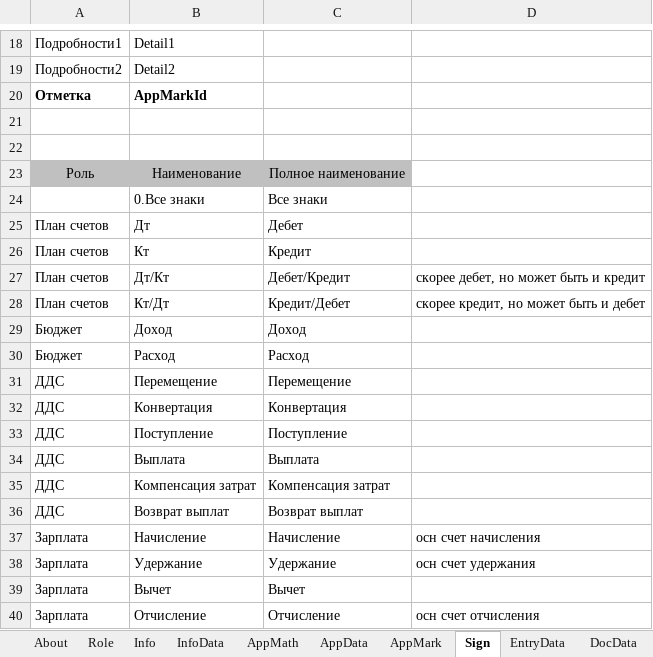
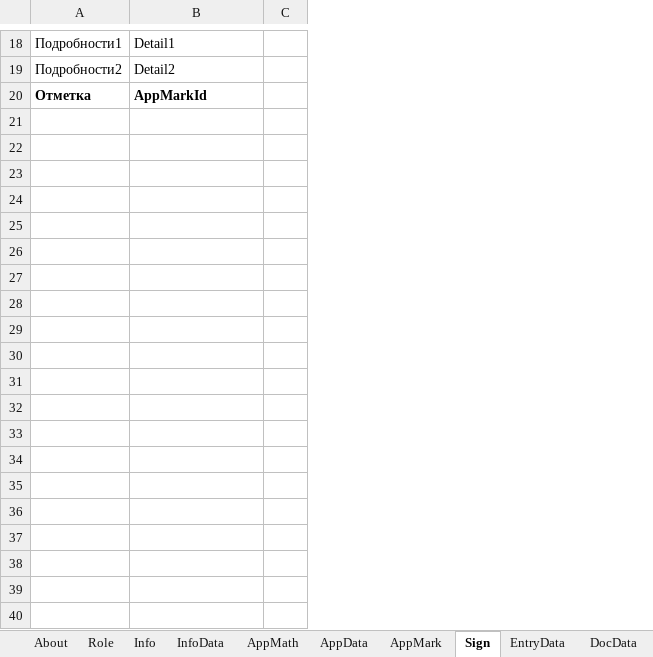
Before and after one commit to KursakovSA/AccBase, an Excel workbook: AccBaseSpecification_KZ.xlsx, sheet Sign, drawn as a sheet; only a part is shown, gaps mark what is left out; values as stored, in another font and other column widths than the file's, no borders; removed rows and columns are numbered as before the commit, all else as after; the diff covers the shown part only; the diff names each change by its address in the sheet, - before the commit and + after, or states it on an @@ line.

```diff
--- a/AccBaseSpecification_KZ.xlsx (sheet Sign)
+++ b/AccBaseSpecification_KZ.xlsx (sheet Sign)
-column C, empty
-column D, empty
+column C, empty
-row 21: (empty)
-row 22: (empty)
-row 23: Роль | Наименование | Полное наименование
-row 24:  | 0.Все знаки | Все знаки
-row 25: План счетов | Дт | Дебет
-row 26: План счетов | Кт | Кредит
-row 27: План счетов | Дт/Кт | Дебет/Кредит | скорее дебет, но может быть и кредит
-row 28: План счетов | Кт/Дт | Кредит/Дебет | скорее кредит, но может быть и дебет
-row 29: Бюджет | Доход | Доход
-row 30: Бюджет | Расход | Расход
-row 31: ДДС | Перемещение | Перемещение
-row 32: ДДС | Конвертация | Конвертация
-row 33: ДДС | Поступление | Поступление
-row 34: ДДС | Выплата | Выплата
-row 35: ДДС | Компенсация затрат | Компенсация затрат
-row 36: ДДС | Возврат выплат | Возврат выплат
-row 37: Зарплата | Начисление | Начисление | осн счет начисления
-row 38: Зарплата | Удержание | Удержание | осн счет удержания
-row 39: Зарплата | Вычет | Вычет
-row 40: Зарплата | Отчисление | Отчисление | осн счет отчисления
```
Also changed, not shown: 13 removed rows elsewhere in this sheet, sheet Role, sheet View, sheet Operation, sheet Tax, sheet Budget, sheet Face, 9 more sheets.
